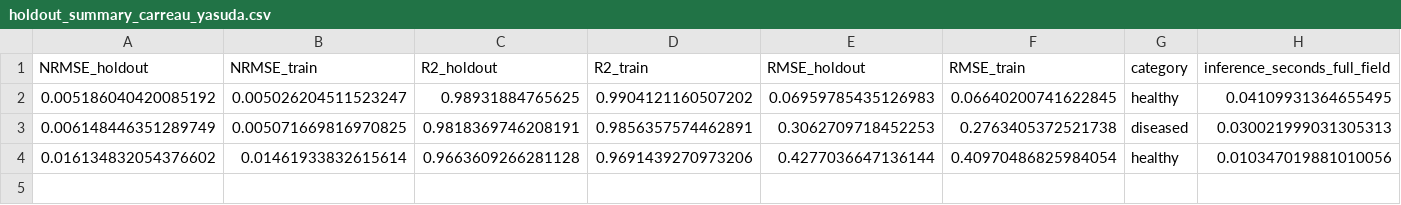
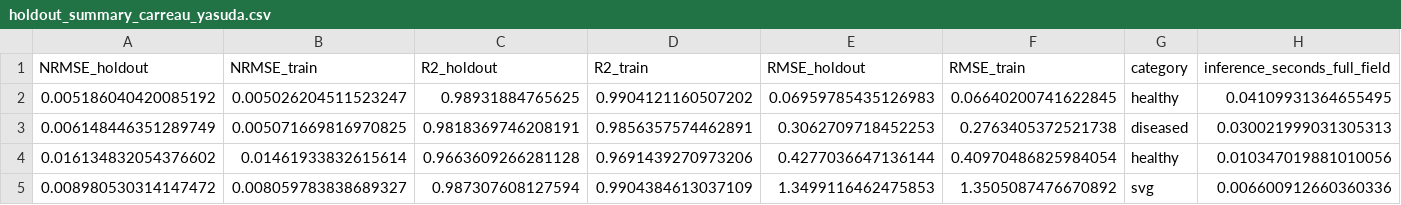
Before and after one commit to michaelajao/CABG_WSS_PINN, a CSV file: reports/common_subset/metrics_parts/carreau_yasuda_g1/holdout_summary_carreau_yasuda.csv, drawn as a sheet; only a part is shown; rows hold the shown columns only; the diff names each change by its address in the sheet, - before the commit and + after, or states it on an @@ line.

```diff
--- a/reports/common_subset/metrics_parts/carreau_yasuda_g1/holdout_summary_carreau_yasuda.csv
+++ b/reports/common_subset/metrics_parts/carreau_yasuda_g1/holdout_summary_carreau_yasuda.csv
+row 5: 0.008980530314147472 | 0.008059783838689327 | 0.987307608127594 | 0.9904384613037109 | 1.3499116462475853 | 1.3505087476670892 | svg | 0.006600912660360336
```
Also changed, not shown: reports/common_subset/metrics_parts/carreau_yasuda_g3/holdout_summary_carreau_yasuda.csv, 44 other files.
